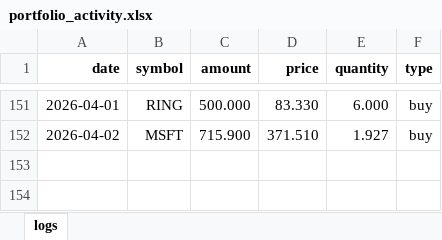
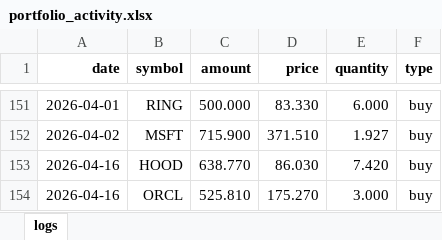
Before and after one commit to Johan-rosa/finance_portfolio, an Excel workbook: data/portfolio_activity.xlsx, sheet logs, drawn as a sheet; only a part is shown, gaps mark what is left out; values as stored, in another font and other column widths than the file's, no borders; the diff names each change by its address in the sheet, - before the commit and + after, or states it on an @@ line.

Commit message:
Add activities as of 2026-04-22

```diff
--- a/data/portfolio_activity.xlsx (sheet logs)
+++ b/data/portfolio_activity.xlsx (sheet logs)
+row 153: 2026-04-16 | HOOD | 638.770 | 86.030 | 7.420 | buy
+row 154: 2026-04-16 | ORCL | 525.810 | 175.270 | 3.000 | buy
```
